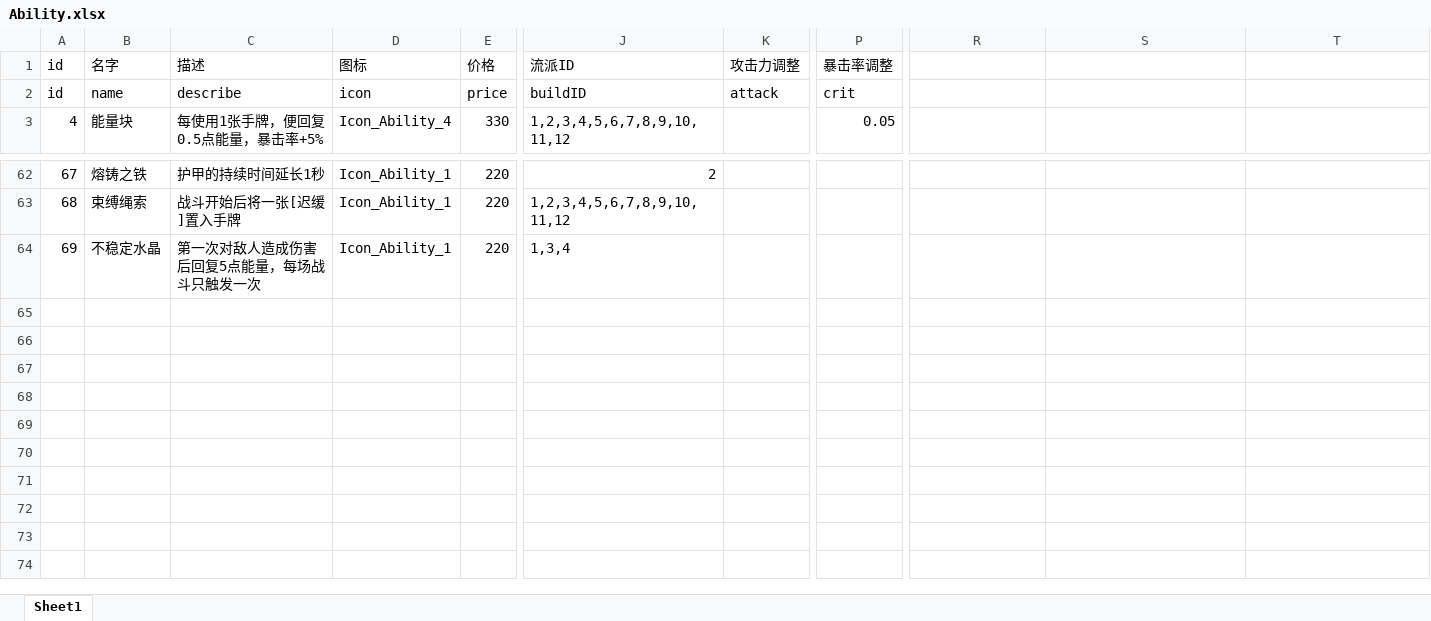
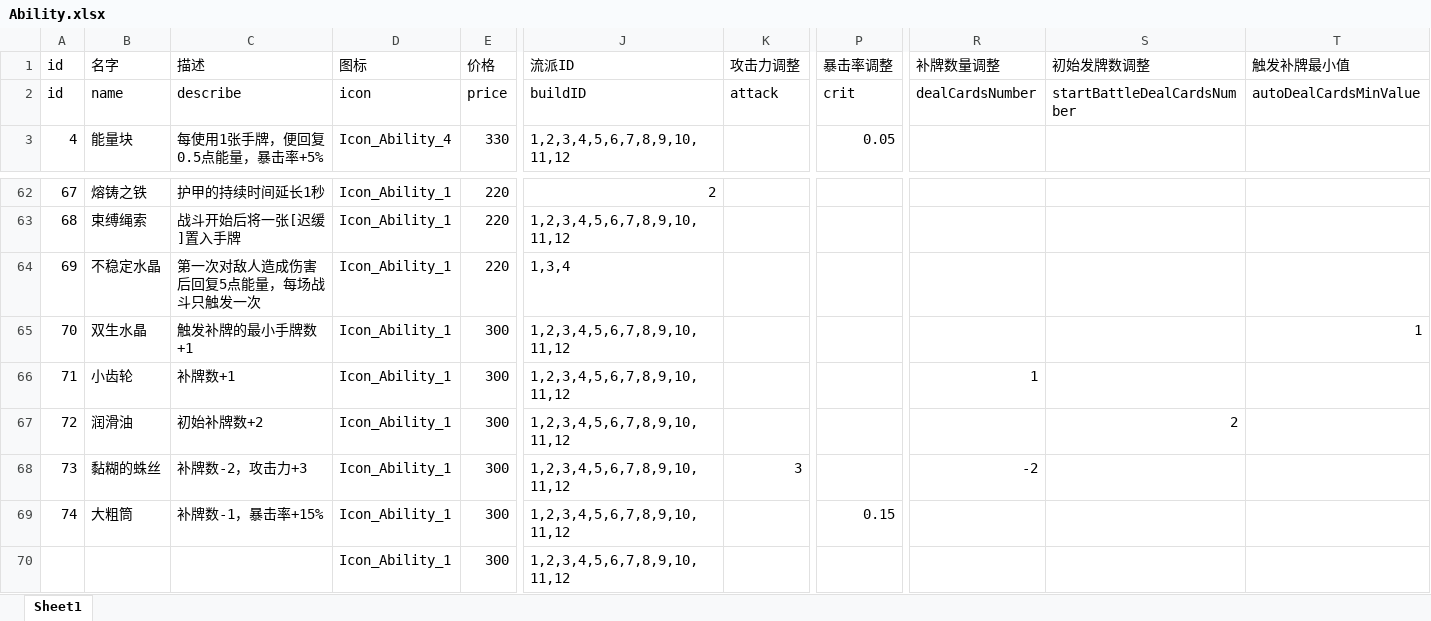
Before and after one commit to heizmoon/MagicPlay, an Excel workbook: Client/Assets/Data/Ability.xlsx, sheet Sheet1, drawn as a sheet; only a part is shown, gaps mark what is left out; values as stored, in another font and other column widths than the file's, no borders; rows hold the shown columns only; the diff names each change by its address in the sheet, - before the commit and + after, or states it on an @@ line.

```diff
--- a/Client/Assets/Data/Ability.xlsx (sheet Sheet1)
+++ b/Client/Assets/Data/Ability.xlsx (sheet Sheet1)
-R1: (empty)
+R1: 补牌数量调整
-S1: (empty)
+S1: 初始发牌数调整
-T1: (empty)
+T1: 触发补牌最小值
-R2 (补牌数量调整): (empty)
+R2 (补牌数量调整): dealCardsNumber
-S2 (初始发牌数调整): (empty)
+S2 (初始发牌数调整): startBattleDealCardsNumber
-T2 (触发补牌最小值): (empty)
+T2 (触发补牌最小值): autoDealCardsMinValue
+row 65: 70 | 双生水晶 | 触发补牌的最小手牌数+1 | Icon_Ability_1 | 300 | 1,2,3,4,5,6,7,8,9,10,11,12 |  |  |  |  | 1
+row 66: 71 | 小齿轮 | 补牌数+1 | Icon_Ability_1 | 300 | 1,2,3,4,5,6,7,8,9,10,11,12 |  |  | 1
+row 67: 72 | 润滑油 | 初始补牌数+2 | Icon_Ability_1 | 300 | 1,2,3,4,5,6,7,8,9,10,11,12 |  |  |  | 2
+row 68: 73 | 黏糊的蛛丝 | 补牌数-2，攻击力+3 | Icon_Ability_1 | 300 | 1,2,3,4,5,6,7,8,9,10,11,12 | 3 |  | -2
+row 69: 74 | 大粗筒 | 补牌数-1，暴击率+15% | Icon_Ability_1 | 300 | 1,2,3,4,5,6,7,8,9,10,11,12 |  | 0.15
+row 70:  |  |  | Icon_Ability_1 | 300 | 1,2,3,4,5,6,7,8,9,10,11,12
```
Also changed, not shown: Client/Assets/Data/Buff.xlsx, Client/Assets/Data/Character.xlsx, 25 other files.
